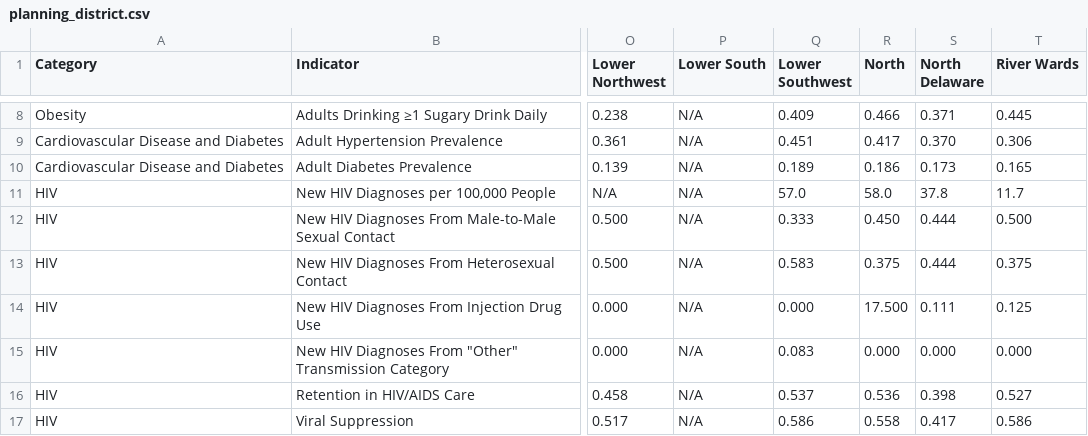
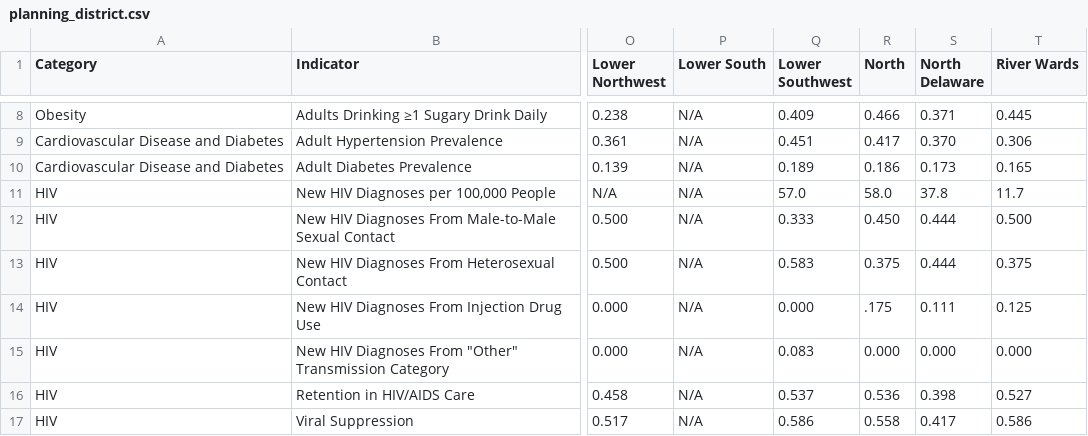
Before and after one commit to timwis/sheetstat, a CSV file: _data/2016/planning_district.csv, drawn as a sheet; only a part is shown, gaps mark what is left out; the diff names each change by its address in the sheet, - before the commit and + after, or states it on an @@ line.

Commit message:
Updated Injection Drug Use #

```diff
--- a/_data/2016/planning_district.csv
+++ b/_data/2016/planning_district.csv
-R14 (North): 17.500
+R14 (North): .175
```
